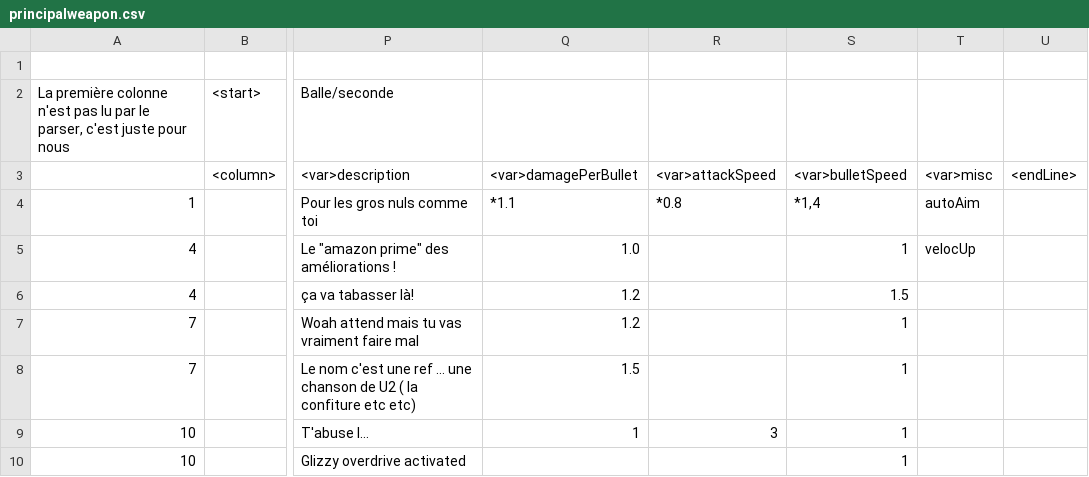
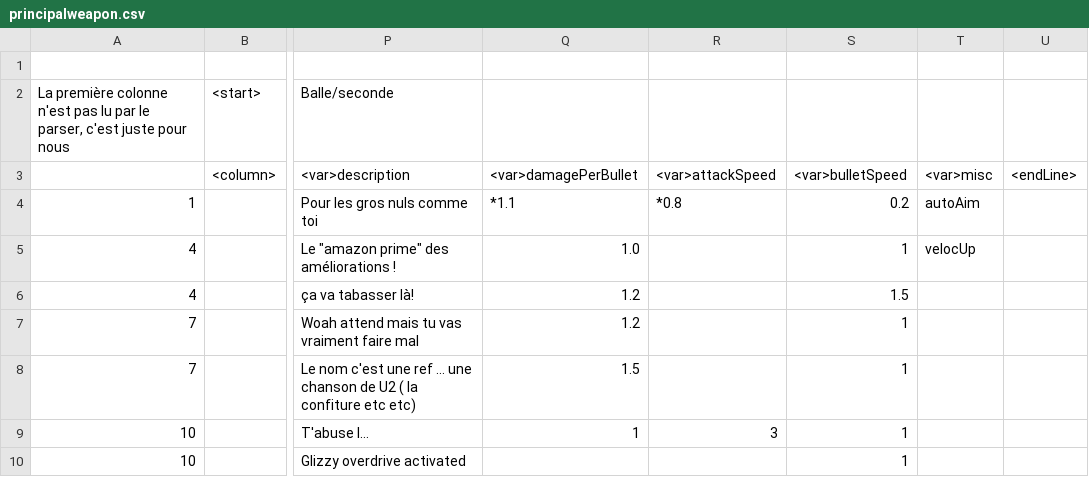
Before and after one commit to EstebanFernandes/piouuu, a CSV file: xptdr/res/data/principalweapon.csv, drawn as a sheet; only a part is shown, gaps mark what is left out; the diff names each change by its address in the sheet, - before the commit and + after, or states it on an @@ line.

```diff
--- a/xptdr/res/data/principalweapon.csv
+++ b/xptdr/res/data/principalweapon.csv
-S4: *1,4
+S4: 0.2
```
Also changed, not shown: xptdr/res/data/Scoreboard.csv, 34 other files.
